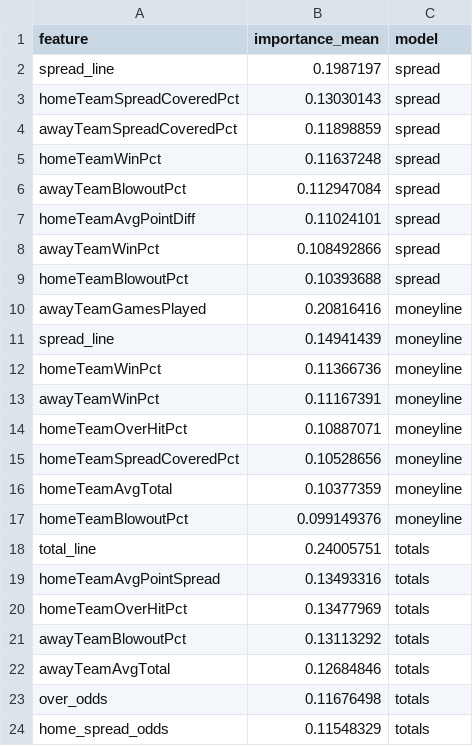
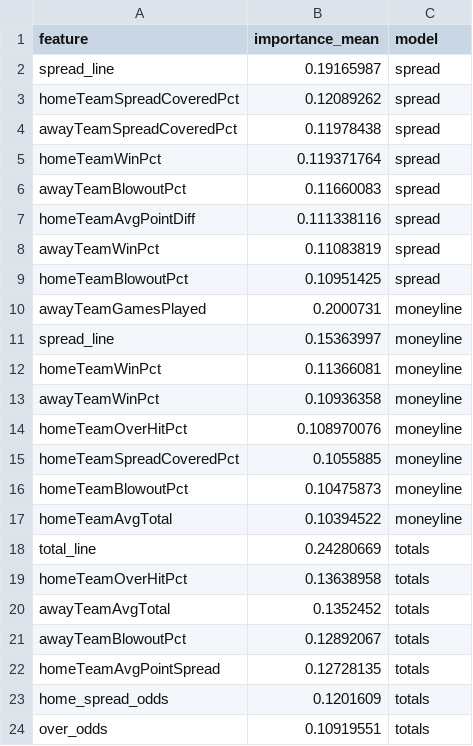
Before and after one commit to gmalbert/nfl-predictions, a CSV file: data_files/model_feature_importances.csv, drawn as a sheet.

```diff
--- a/data_files/model_feature_importances.csv
+++ b/data_files/model_feature_importances.csv
@@ -1,24 +1,24 @@
 feature,importance_mean,model
-spread_line,0.1987197,spread
-homeTeamSpreadCoveredPct,0.13030143,spread
-awayTeamSpreadCoveredPct,0.11898859,spread
-homeTeamWinPct,0.11637248,spread
-awayTeamBlowoutPct,0.112947084,spread
-homeTeamAvgPointDiff,0.11024101,spread
-awayTeamWinPct,0.108492866,spread
-homeTeamBlowoutPct,0.10393688,spread
-awayTeamGamesPlayed,0.20816416,moneyline
-spread_line,0.14941439,moneyline
-homeTeamWinPct,0.11366736,moneyline
-awayTeamWinPct,0.11167391,moneyline
-homeTeamOverHitPct,0.10887071,moneyline
-homeTeamSpreadCoveredPct,0.10528656,moneyline
-homeTeamAvgTotal,0.10377359,moneyline
-homeTeamBlowoutPct,0.099149376,moneyline
-total_line,0.24005751,totals
-homeTeamAvgPointSpread,0.13493316,totals
-homeTeamOverHitPct,0.13477969,totals
-awayTeamBlowoutPct,0.13113292,totals
-awayTeamAvgTotal,0.12684846,totals
-over_odds,0.11676498,totals
-home_spread_odds,0.11548329,totals
+spread_line,0.19165987,spread
+homeTeamSpreadCoveredPct,0.12089262,spread
+awayTeamSpreadCoveredPct,0.11978438,spread
+homeTeamWinPct,0.119371764,spread
+awayTeamBlowoutPct,0.11660083,spread
+homeTeamAvgPointDiff,0.111338116,spread
+awayTeamWinPct,0.11083819,spread
+homeTeamBlowoutPct,0.10951425,spread
+awayTeamGamesPlayed,0.2000731,moneyline
+spread_line,0.15363997,moneyline
+homeTeamWinPct,0.11366081,moneyline
+awayTeamWinPct,0.10936358,moneyline
+homeTeamOverHitPct,0.108970076,moneyline
+homeTeamSpreadCoveredPct,0.1055885,moneyline
+homeTeamBlowoutPct,0.10475873,moneyline
+homeTeamAvgTotal,0.10394522,moneyline
+total_line,0.24280669,totals
+homeTeamOverHitPct,0.13638958,totals
+awayTeamAvgTotal,0.1352452,totals
+awayTeamBlowoutPct,0.12892067,totals
+homeTeamAvgPointSpread,0.12728135,totals
+home_spread_odds,0.1201609,totals
+over_odds,0.10919551,totals
```
Also changed, not shown: data_files/nfl_games_historical.csv, 3 other files.
